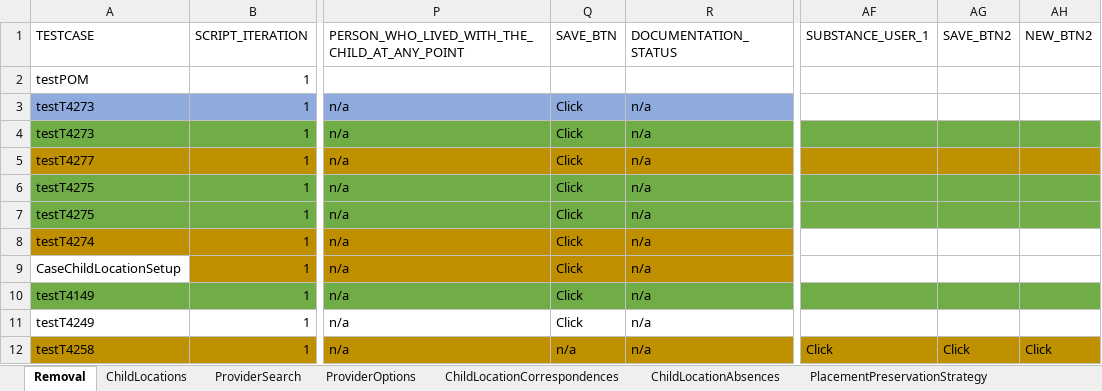
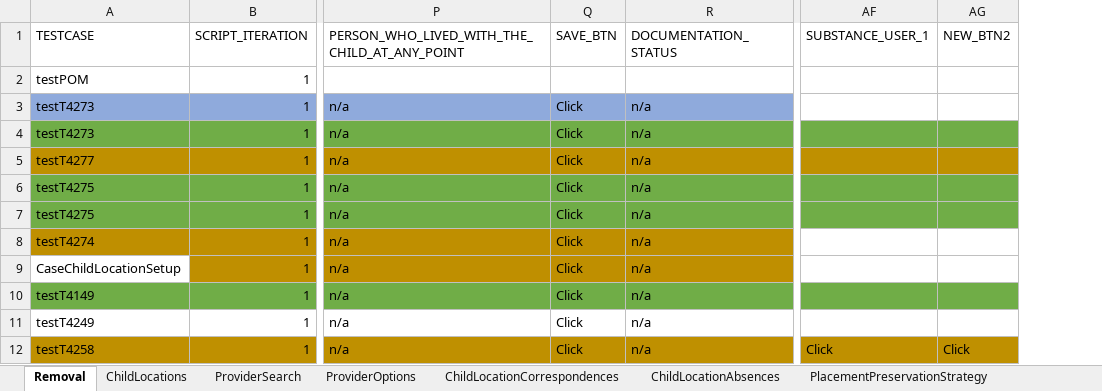
Before and after one commit to nitishhkthakur/Test_Data_repository, an Excel workbook: Placement.xlsx, sheet Removal, drawn as a sheet; only a part is shown, gaps mark what is left out; values as stored, in another font and other column widths than the file's, no borders; the diff names each change by its address in the sheet, - before the commit and + after, or states it on an @@ line.

Commit message:
Add files via upload

```diff
--- a/Placement.xlsx (sheet Removal)
+++ b/Placement.xlsx (sheet Removal)
-column AG (SAVE_BTN2), row 12: Click
-Q12 (SAVE_BTN): n/a
+Q12 (SAVE_BTN): Click
```
